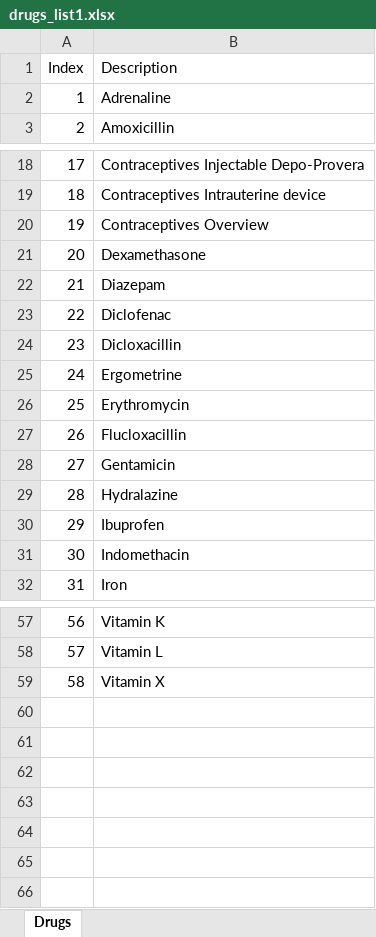
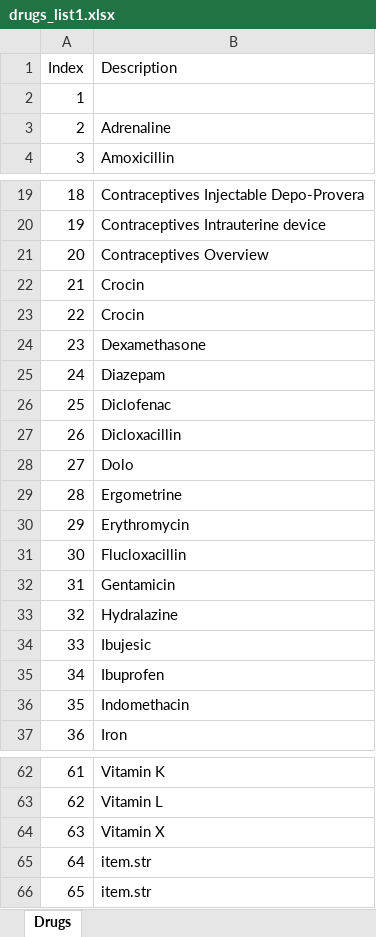
Before and after one commit to HerikaAFIDigital/sda_cms, an Excel workbook: drugs_list1.xlsx, sheet Drugs, drawn as a sheet; only a part is shown, gaps mark what is left out; values as stored, in another font and other column widths than the file's, no borders; addresses are those after the commit; the diff names each change by its address in the sheet, - before the commit and + after, or states it on an @@ line.

Commit message:
commit with import drugs from pdf

```diff
--- a/drugs_list1.xlsx (sheet Drugs)
+++ b/drugs_list1.xlsx (sheet Drugs)
+row 2: 1
@@ column A (Index) renumbered between rows 3 and 64 @@
+row 22: 21 | Crocin
+row 23: 22 | Crocin
+row 28: 27 | Dolo
+row 34: 33 | Ibujesic
+row 65: 64 | item.str
+row 66: 65 | item.str
```
Also changed, not shown: 10 other files.
